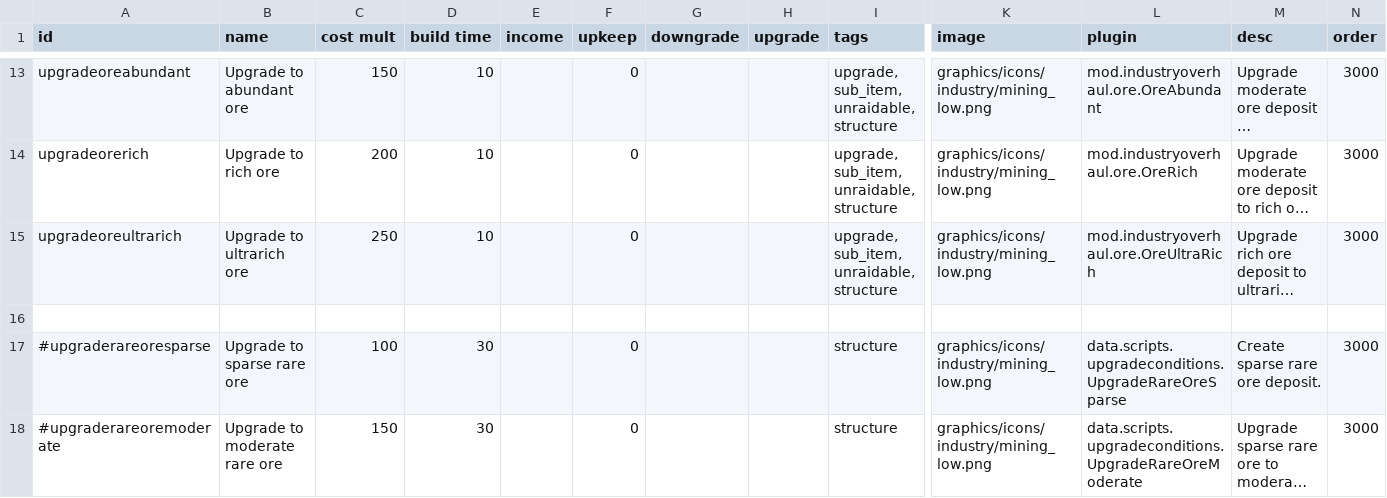
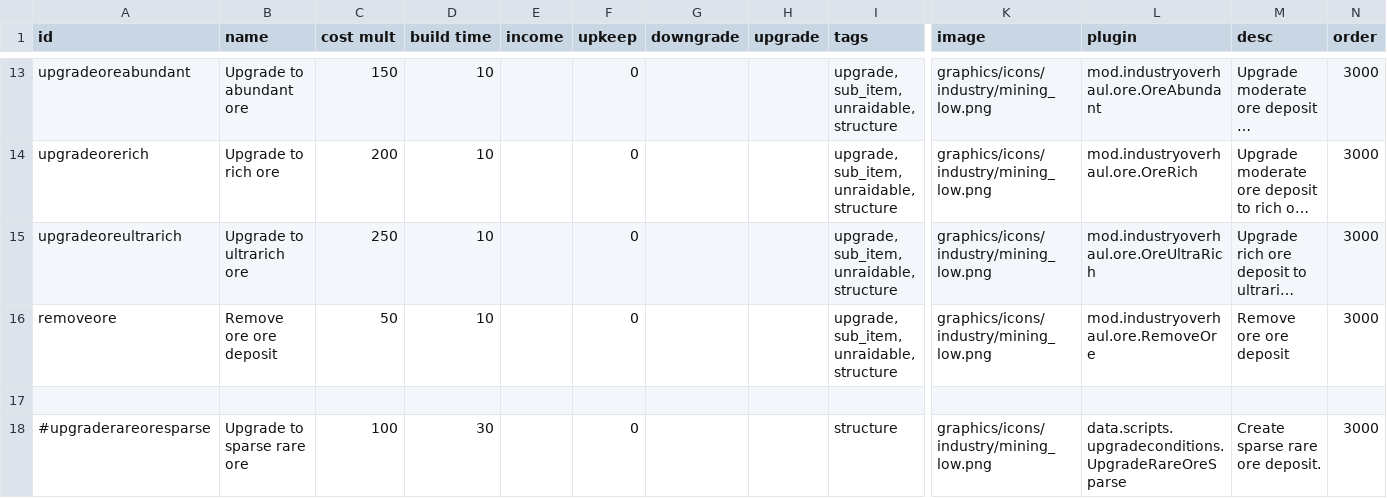
Before and after one commit to DarkbordermanModding/Starsector-IndustryOverhaul, a CSV file: data/campaign/industries.csv, drawn as a sheet; only a part is shown, gaps mark what is left out; the shorter side is filled out with more unchanged rows; long unchanged cells end in …; rows hold the shown columns only; the diff names each change by its address in the sheet, - before the commit and + after, or states it on an @@ line.

```diff
--- a/data/campaign/industries.csv
+++ b/data/campaign/industries.csv
+row 16: removeore | Remove ore ore deposit | 50 | 10 |  | 0 |  |  | upgrade, sub_item, unraidable, structure | graphics/icons/industry/mining_low.png | mod.industryoverhaul.ore.RemoveOre | Remove ore ore deposit | 3000
```
Also changed, not shown: 2 other files.
